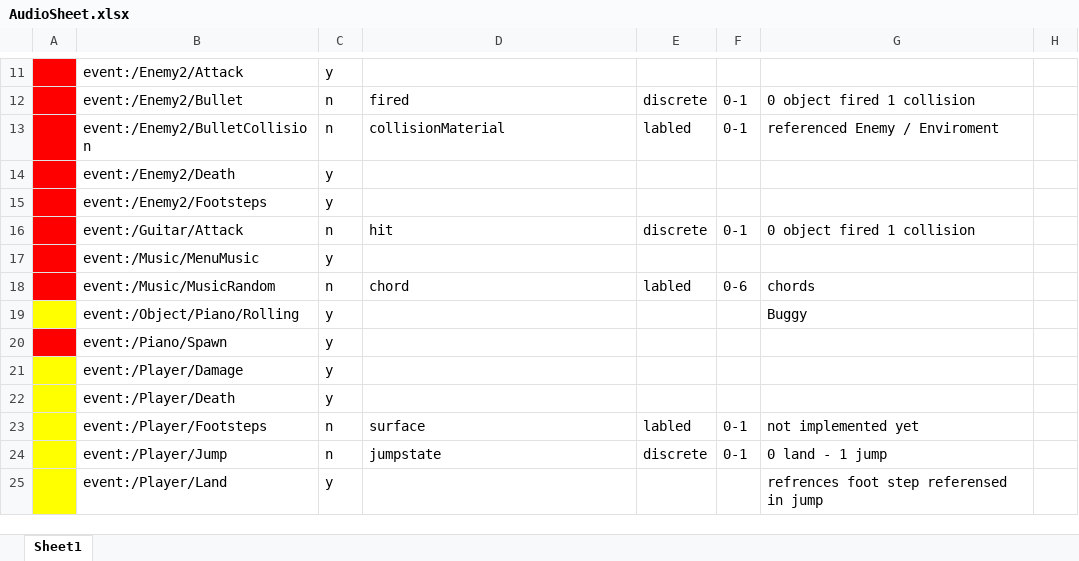
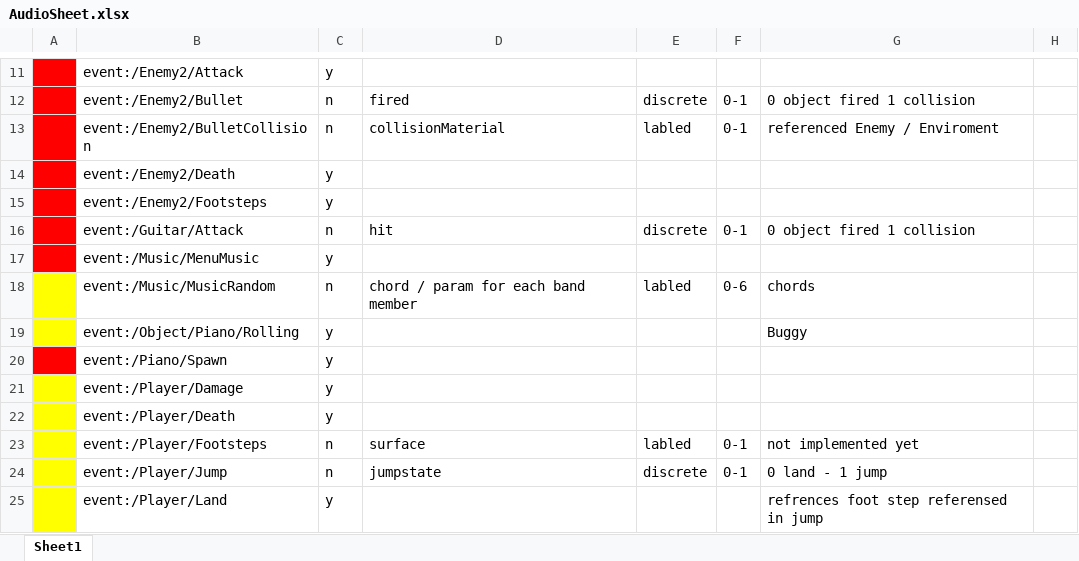
Before and after one commit to MachJacob/BringTheBandBack, an Excel workbook: 210213 - BTBB Fmod/AudioSheet.xlsx, sheet Sheet1, drawn as a sheet; only a part is shown, gaps mark what is left out; values as stored, in another font and other column widths than the file's, no borders; the diff names each change by its address in the sheet, - before the commit and + after, or states it on an @@ line.

```diff
--- a/210213 - BTBB Fmod/AudioSheet.xlsx (sheet Sheet1)
+++ b/210213 - BTBB Fmod/AudioSheet.xlsx (sheet Sheet1)
-A18 fill: #FF0000
+A18 fill: #FFFF00
-D18: chord
+D18: chord / param for each band member
```
Also changed, not shown: 4 other files.
